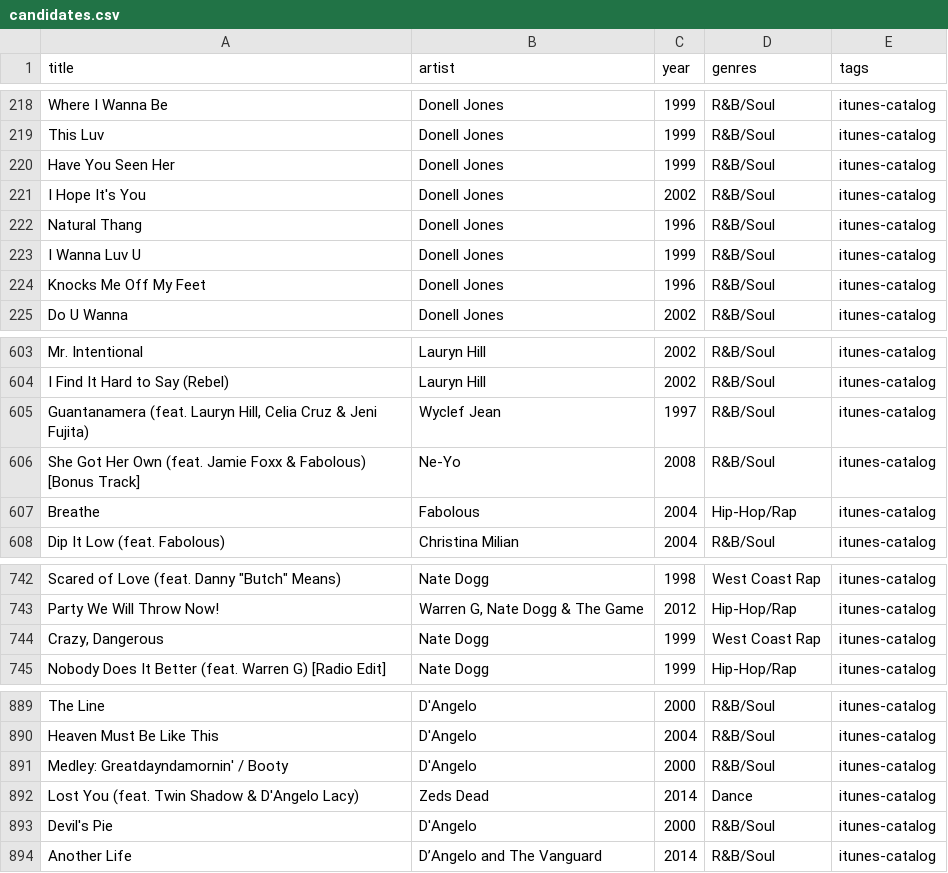
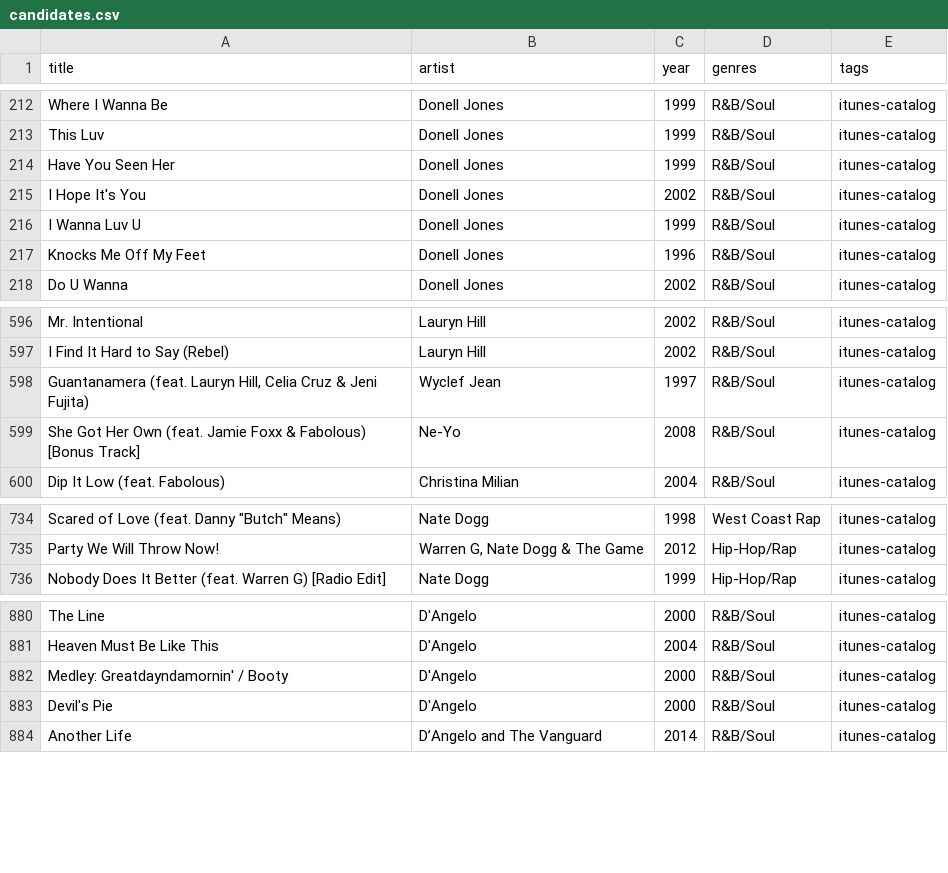
Before and after one commit to 79cbd8hmgj-wq/Evan-s-Found-Music, a CSV file: data/candidates.csv, drawn as a sheet; only a part is shown, gaps mark what is left out; the diff covers the shown part only; the diff names each change by its address in the sheet, - before the commit and + after, or states it on an @@ line.

```diff
--- a/data/candidates.csv
+++ b/data/candidates.csv
-row 222: Natural Thang | Donell Jones | 1996 | R&B/Soul | itunes-catalog
-row 607: Breathe | Fabolous | 2004 | Hip-Hop/Rap | itunes-catalog
-row 744: Crazy, Dangerous | Nate Dogg | 1999 | West Coast Rap | itunes-catalog
-row 892: Lost You (feat. Twin Shadow & D'Angelo Lacy) | Zeds Dead | 2014 | Dance | itunes-catalog
```
Also changed, not shown: 6 removed rows elsewhere in this file.
